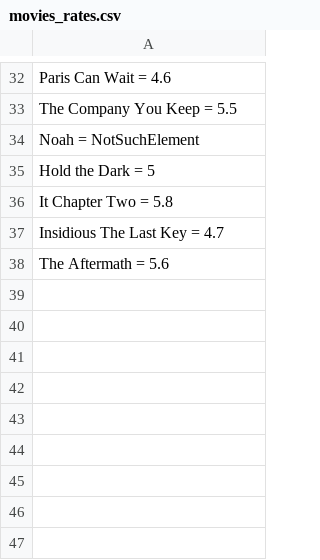
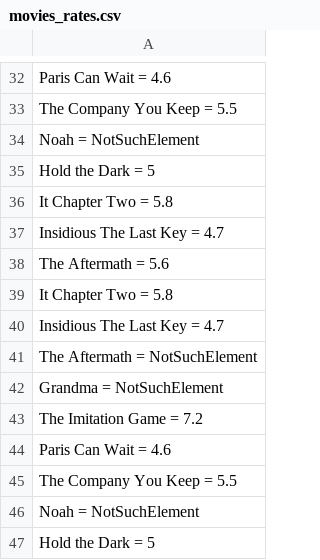
Before and after one commit to elgeorgias/testing, a CSV file: selenium-java/resources/movies_rates.csv, drawn as a sheet; only a part is shown, gaps mark what is left out.

```diff
--- a/selenium-java/resources/movies_rates.csv
+++ b/selenium-java/resources/movies_rates.csv
@@ -38 +38,10 @@ Insidious  The Last Key  = 4.7
 The Aftermath  = 5.6
+It Chapter Two  = 5.8
+Insidious  The Last Key  = 4.7
+The Aftermath  = NotSuchElement
+Grandma  = NotSuchElement
+The Imitation Game  = 7.2
+Paris Can Wait  = 4.6
+The Company You Keep  = 5.5
+Noah  = NotSuchElement
+Hold the Dark   = 5
```
Also changed, not shown: 2 other files.
